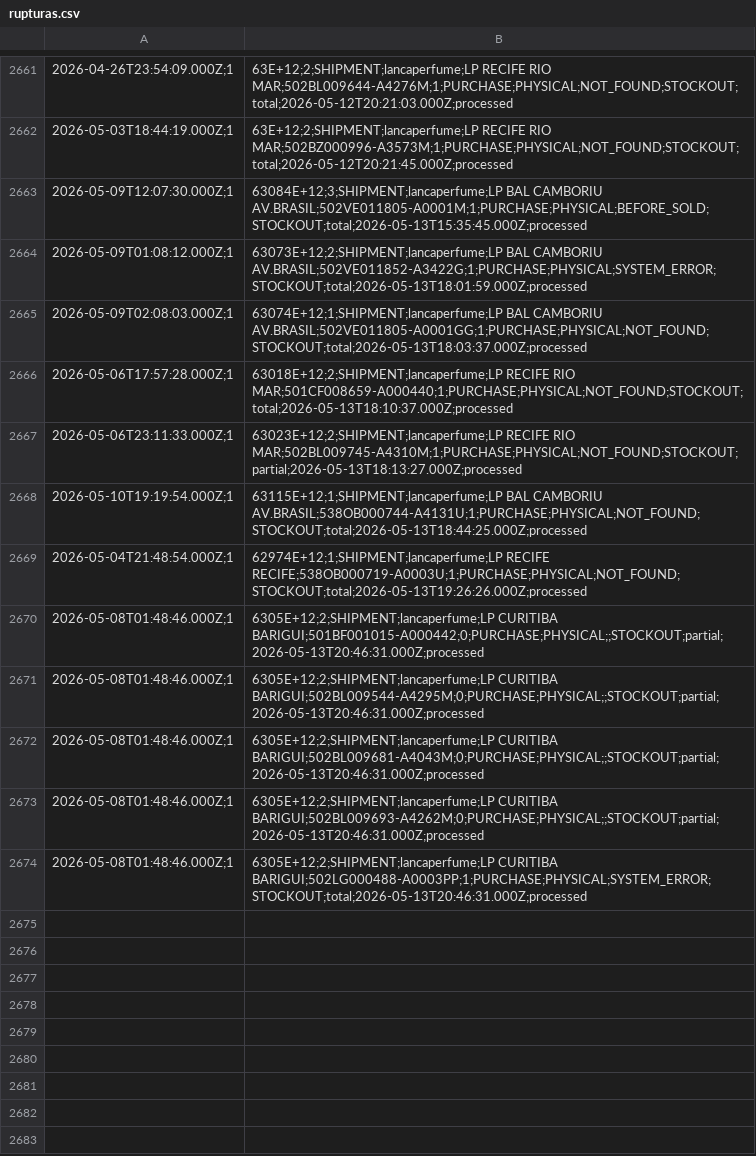
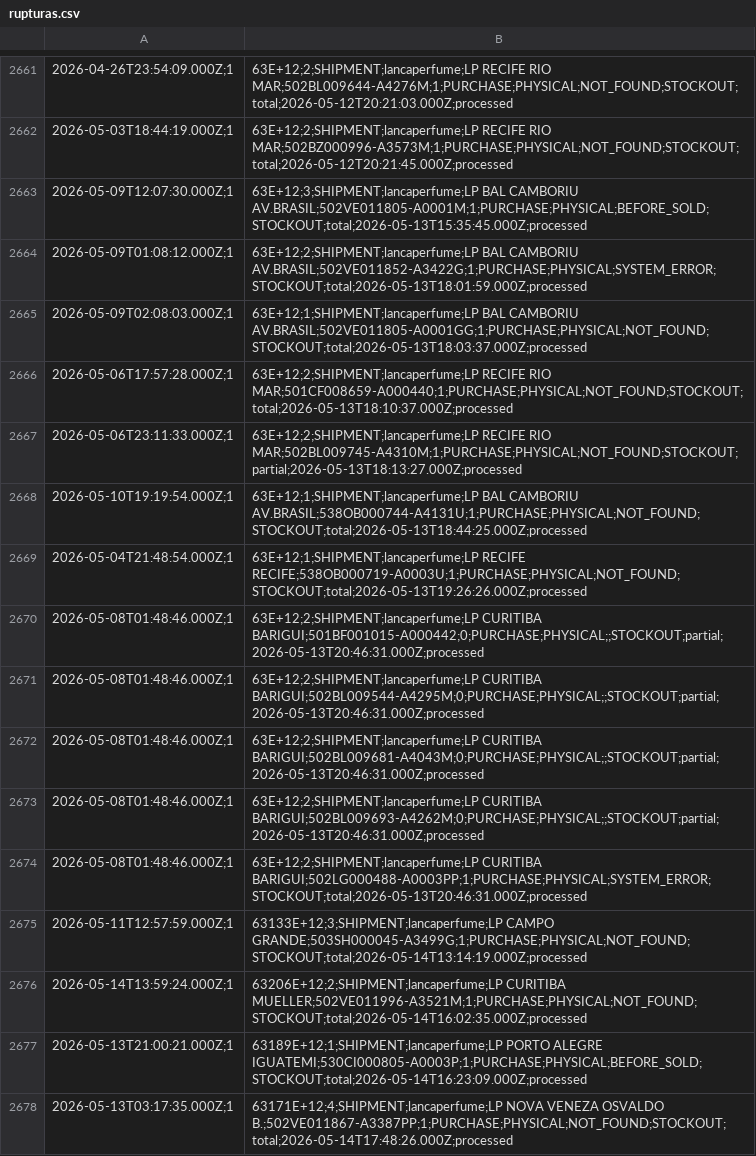
Before and after one commit to mateusmattos/omni-dashboard, a CSV file: rupturas.csv, drawn as a sheet; only a part is shown, gaps mark what is left out.

```diff
--- a/rupturas.csv
+++ b/rupturas.csv
@@ -2662,13 +2662,17 @@
 2026-05-03T18:44:19.000Z;1,63E+12;2;SHIPMENT;lancaperfume;LP RECIFE RIO MAR;502BZ000996-A3573M;1;PURCHASE;PHYSICAL;NOT_FOUND;STOCKOUT;total;2026-05-12T20:21:45.000Z;processed
-2026-05-09T12:07:30.000Z;1,63084E+12;3;SHIPMENT;lancaperfume;LP BAL CAMBORIU AV.BRASIL;502VE011805-A0001M;1;PURCHASE;PHYSICAL;BEFORE_SOLD;STOCKOUT;total;2026-05-13T15:35:45.000Z;processed
-2026-05-09T01:08:12.000Z;1,63073E+12;2;SHIPMENT;lancaperfume;LP BAL CAMBORIU AV.BRASIL;502VE011852-A3422G;1;PURCHASE;PHYSICAL;SYSTEM_ERROR;STOCKOUT;total;2026-05-13T18:01:59.000Z;processed
-2026-05-09T02:08:03.000Z;1,63074E+12;1;SHIPMENT;lancaperfume;LP BAL CAMBORIU AV.BRASIL;502VE011805-A0001GG;1;PURCHASE;PHYSICAL;NOT_FOUND;STOCKOUT;total;2026-05-13T18:03:37.000Z;processed
-2026-05-06T17:57:28.000Z;1,63018E+12;2;SHIPMENT;lancaperfume;LP RECIFE RIO MAR;501CF008659-A000440;1;PURCHASE;PHYSICAL;NOT_FOUND;STOCKOUT;total;2026-05-13T18:10:37.000Z;processed
-2026-05-06T23:11:33.000Z;1,63023E+12;2;SHIPMENT;lancaperfume;LP RECIFE RIO MAR;502BL009745-A4310M;1;PURCHASE;PHYSICAL;NOT_FOUND;STOCKOUT;partial;2026-05-13T18:13:27.000Z;processed
-2026-05-10T19:19:54.000Z;1,63115E+12;1;SHIPMENT;lancaperfume;LP BAL CAMBORIU AV.BRASIL;538OB000744-A4131U;1;PURCHASE;PHYSICAL;NOT_FOUND;STOCKOUT;total;2026-05-13T18:44:25.000Z;processed
-2026-05-04T21:48:54.000Z;1,62974E+12;1;SHIPMENT;lancaperfume;LP RECIFE RECIFE;538OB000719-A0003U;1;PURCHASE;PHYSICAL;NOT_FOUND;STOCKOUT;total;2026-05-13T19:26:26.000Z;processed
-2026-05-08T01:48:46.000Z;1,6305E+12;2;SHIPMENT;lancaperfume;LP CURITIBA BARIGUI;501BF001015-A000442;0;PURCHASE;PHYSICAL;;STOCKOUT;partial;2026-05-13T20:46:31.000Z;processed
-2026-05-08T01:48:46.000Z;1,6305E+12;2;SHIPMENT;lancaperfume;LP CURITIBA BARIGUI;502BL009544-A4295M;0;PURCHASE;PHYSICAL;;STOCKOUT;partial;2026-05-13T20:46:31.000Z;processed
-2026-05-08T01:48:46.000Z;1,6305E+12;2;SHIPMENT;lancaperfume;LP CURITIBA BARIGUI;502BL009681-A4043M;0;PURCHASE;PHYSICAL;;STOCKOUT;partial;2026-05-13T20:46:31.000Z;processed
-2026-05-08T01:48:46.000Z;1,6305E+12;2;SHIPMENT;lancaperfume;LP CURITIBA BARIGUI;502BL009693-A4262M;0;PURCHASE;PHYSICAL;;STOCKOUT;partial;2026-05-13T20:46:31.000Z;processed
-2026-05-08T01:48:46.000Z;1,6305E+12;2;SHIPMENT;lancaperfume;LP CURITIBA BARIGUI;502LG000488-A0003PP;1;PURCHASE;PHYSICAL;SYSTEM_ERROR;STOCKOUT;total;2026-05-13T20:46:31.000Z;processed
+2026-05-09T12:07:30.000Z;1,63E+12;3;SHIPMENT;lancaperfume;LP BAL CAMBORIU AV.BRASIL;502VE011805-A0001M;1;PURCHASE;PHYSICAL;BEFORE_SOLD;STOCKOUT;total;2026-05-13T15:35:45.000Z;processed
+2026-05-09T01:08:12.000Z;1,63E+12;2;SHIPMENT;lancaperfume;LP BAL CAMBORIU AV.BRASIL;502VE011852-A3422G;1;PURCHASE;PHYSICAL;SYSTEM_ERROR;STOCKOUT;total;2026-05-13T18:01:59.000Z;processed
+2026-05-09T02:08:03.000Z;1,63E+12;1;SHIPMENT;lancaperfume;LP BAL CAMBORIU AV.BRASIL;502VE011805-A0001GG;1;PURCHASE;PHYSICAL;NOT_FOUND;STOCKOUT;total;2026-05-13T18:03:37.000Z;processed
+2026-05-06T17:57:28.000Z;1,63E+12;2;SHIPMENT;lancaperfume;LP RECIFE RIO MAR;501CF008659-A000440;1;PURCHASE;PHYSICAL;NOT_FOUND;STOCKOUT;total;2026-05-13T18:10:37.000Z;processed
+2026-05-06T23:11:33.000Z;1,63E+12;2;SHIPMENT;lancaperfume;LP RECIFE RIO MAR;502BL009745-A4310M;1;PURCHASE;PHYSICAL;NOT_FOUND;STOCKOUT;partial;2026-05-13T18:13:27.000Z;processed
+2026-05-10T19:19:54.000Z;1,63E+12;1;SHIPMENT;lancaperfume;LP BAL CAMBORIU AV.BRASIL;538OB000744-A4131U;1;PURCHASE;PHYSICAL;NOT_FOUND;STOCKOUT;total;2026-05-13T18:44:25.000Z;processed
+2026-05-04T21:48:54.000Z;1,63E+12;1;SHIPMENT;lancaperfume;LP RECIFE RECIFE;538OB000719-A0003U;1;PURCHASE;PHYSICAL;NOT_FOUND;STOCKOUT;total;2026-05-13T19:26:26.000Z;processed
+2026-05-08T01:48:46.000Z;1,63E+12;2;SHIPMENT;lancaperfume;LP CURITIBA BARIGUI;501BF001015-A000442;0;PURCHASE;PHYSICAL;;STOCKOUT;partial;2026-05-13T20:46:31.000Z;processed
+2026-05-08T01:48:46.000Z;1,63E+12;2;SHIPMENT;lancaperfume;LP CURITIBA BARIGUI;502BL009544-A4295M;0;PURCHASE;PHYSICAL;;STOCKOUT;partial;2026-05-13T20:46:31.000Z;processed
+2026-05-08T01:48:46.000Z;1,63E+12;2;SHIPMENT;lancaperfume;LP CURITIBA BARIGUI;502BL009681-A4043M;0;PURCHASE;PHYSICAL;;STOCKOUT;partial;2026-05-13T20:46:31.000Z;processed
+2026-05-08T01:48:46.000Z;1,63E+12;2;SHIPMENT;lancaperfume;LP CURITIBA BARIGUI;502BL009693-A4262M;0;PURCHASE;PHYSICAL;;STOCKOUT;partial;2026-05-13T20:46:31.000Z;processed
+2026-05-08T01:48:46.000Z;1,63E+12;2;SHIPMENT;lancaperfume;LP CURITIBA BARIGUI;502LG000488-A0003PP;1;PURCHASE;PHYSICAL;SYSTEM_ERROR;STOCKOUT;total;2026-05-13T20:46:31.000Z;processed
+2026-05-11T12:57:59.000Z;1,63133E+12;3;SHIPMENT;lancaperfume;LP CAMPO GRANDE;503SH000045-A3499G;1;PURCHASE;PHYSICAL;NOT_FOUND;STOCKOUT;total;2026-05-14T13:14:19.000Z;processed
+2026-05-14T13:59:24.000Z;1,63206E+12;2;SHIPMENT;lancaperfume;LP CURITIBA MUELLER;502VE011996-A3521M;1;PURCHASE;PHYSICAL;NOT_FOUND;STOCKOUT;total;2026-05-14T16:02:35.000Z;processed
+2026-05-13T21:00:21.000Z;1,63189E+12;1;SHIPMENT;lancaperfume;LP PORTO ALEGRE IGUATEMI;530CI000805-A0003P;1;PURCHASE;PHYSICAL;BEFORE_SOLD;STOCKOUT;total;2026-05-14T16:23:09.000Z;processed
+2026-05-13T03:17:35.000Z;1,63171E+12;4;SHIPMENT;lancaperfume;LP NOVA VENEZA OSVALDO B.;502VE011867-A3387PP;1;PURCHASE;PHYSICAL;NOT_FOUND;STOCKOUT;total;2026-05-14T17:48:26.000Z;processed
```
Also changed, not shown: 1 other file.
